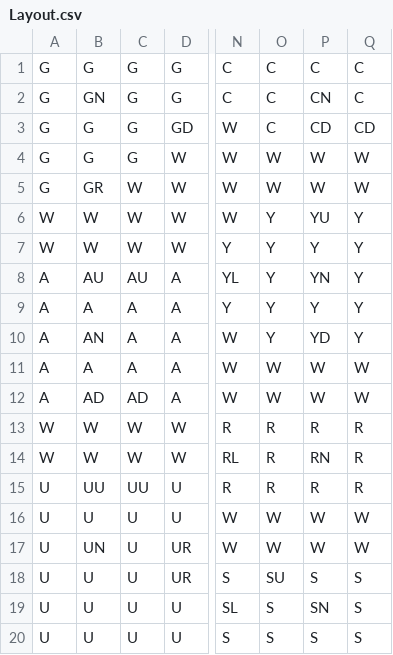
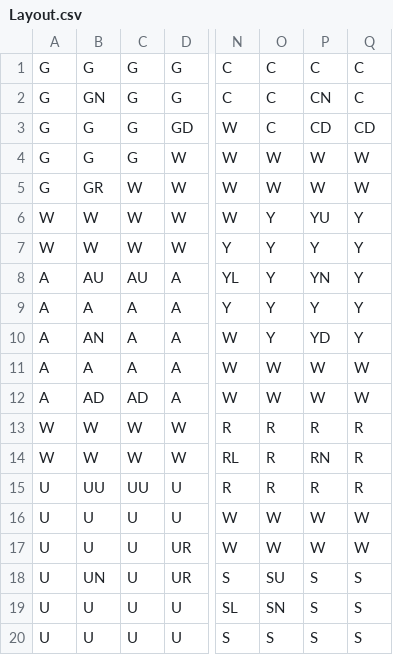
Before and after one commit to itsMartini/ClueGui, a CSV file: Layout.csv, drawn as a sheet; only a part is shown, gaps mark what is left out; the diff names each change by its address in the sheet, - before the commit and + after, or states it on an @@ line.

```diff
--- a/Layout.csv
+++ b/Layout.csv
-B17: UN
+B17: U
-B18: U
+B18: UN
-O19: S
+O19: SN
-P19: SN
+P19: S
```
Also changed, not shown: clue_board.csv, 8 other files.
